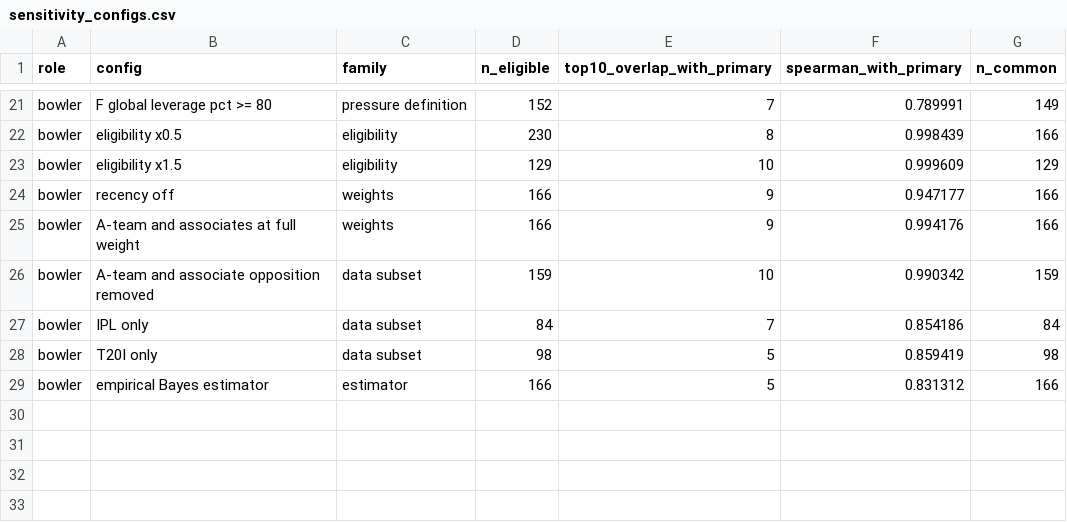
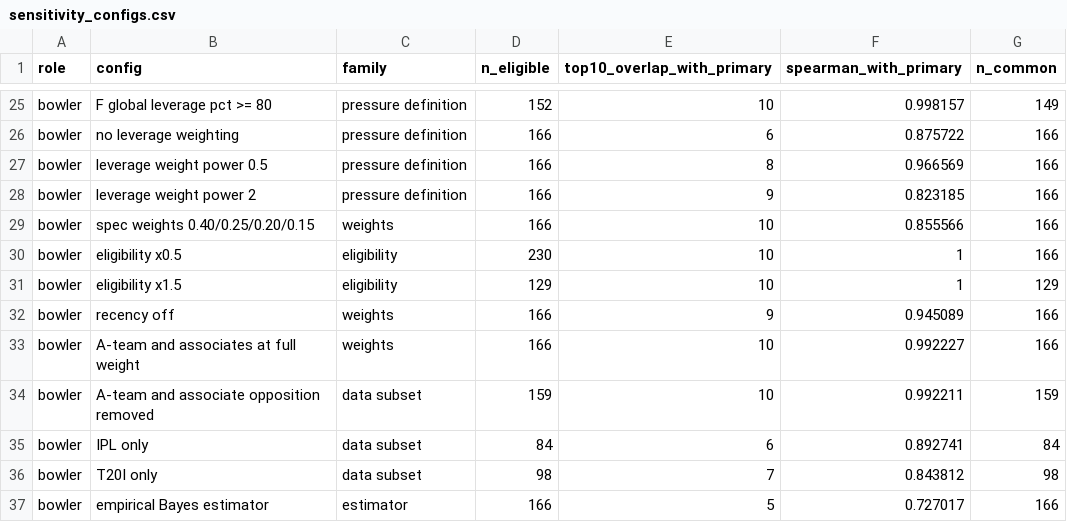
Before and after one commit to dhruvvvgg/superr-hackathon, a CSV file: outputs/tables/sensitivity_configs.csv, drawn as a sheet; only a part is shown, gaps mark what is left out; addresses are those after the commit; the diff covers the shown part only; the diff names each change by its address in the sheet, - before the commit and + after, or states it on an @@ line.

```diff
--- a/outputs/tables/sensitivity_configs.csv
+++ b/outputs/tables/sensitivity_configs.csv
-E25 (top10_overlap_with_primary): 7
+E25 (top10_overlap_with_primary): 10
-F25 (spearman_with_primary): 0.789991
+F25 (spearman_with_primary): 0.998157
+row 26: bowler | no leverage weighting | pressure definition | 166 | 6 | 0.875722 | 166
+row 27: bowler | leverage weight power 0.5 | pressure definition | 166 | 8 | 0.966569 | 166
+row 28: bowler | leverage weight power 2 | pressure definition | 166 | 9 | 0.823185 | 166
+row 29: bowler | spec weights 0.40/0.25/0.20/0.15 | weights | 166 | 10 | 0.855566 | 166
-E30 (top10_overlap_with_primary): 8
+E30 (top10_overlap_with_primary): 10
-F30 (spearman_with_primary): 0.998439
+F30 (spearman_with_primary): 1
-F31 (spearman_with_primary): 0.999609
+F31 (spearman_with_primary): 1
-F32 (spearman_with_primary): 0.947177
+F32 (spearman_with_primary): 0.945089
-E33 (top10_overlap_with_primary): 9
+E33 (top10_overlap_with_primary): 10
-F33 (spearman_with_primary): 0.994176
+F33 (spearman_with_primary): 0.992227
-F34 (spearman_with_primary): 0.990342
+F34 (spearman_with_primary): 0.992211
-E35 (top10_overlap_with_primary): 7
+E35 (top10_overlap_with_primary): 6
-F35 (spearman_with_primary): 0.854186
+F35 (spearman_with_primary): 0.892741
-E36 (top10_overlap_with_primary): 5
+E36 (top10_overlap_with_primary): 7
-F36 (spearman_with_primary): 0.859419
+F36 (spearman_with_primary): 0.843812
-F37 (spearman_with_primary): 0.831312
+F37 (spearman_with_primary): 0.727017
```
Also changed, not shown: 4 added rows and 29 edited cells elsewhere in this file, outputs/tables/batter_ratings.csv, outputs/tables/bowler_ratings.csv, 25 other files.
